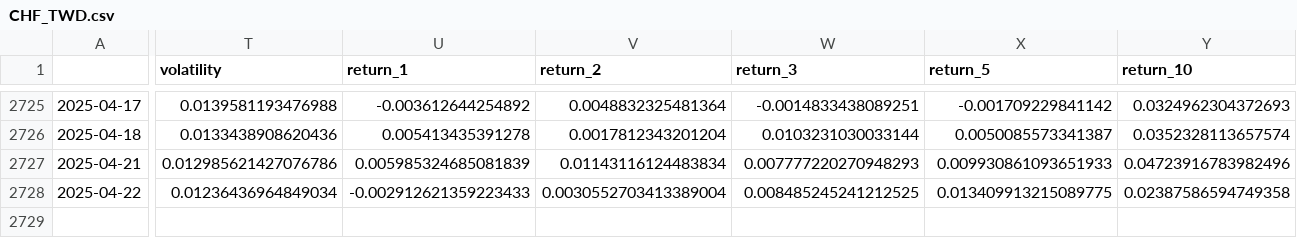
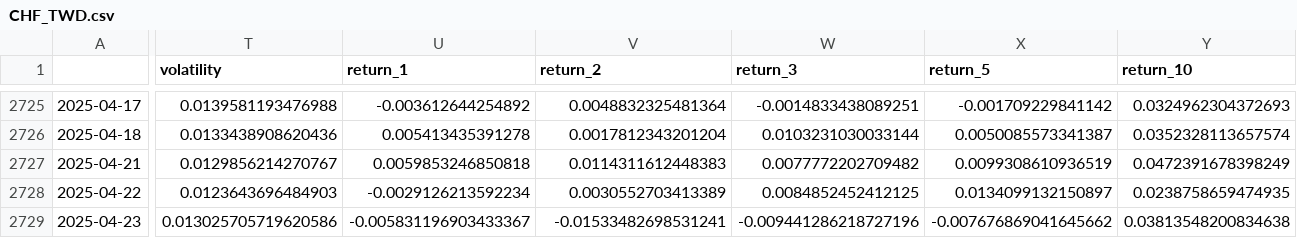
Before and after one commit to htseng2/TradeNotifier, a CSV file: Alpha_Vantage_Data/CHF_TWD.csv, drawn as a sheet; only a part is shown, gaps mark what is left out; rows hold the shown columns only; the diff covers the shown part only; the diff names each change by its address in the sheet, - before the commit and + after, or states it on an @@ line.

```diff
--- a/Alpha_Vantage_Data/CHF_TWD.csv
+++ b/Alpha_Vantage_Data/CHF_TWD.csv
-T2727 (volatility): 0.012985621427076786
+T2727 (volatility): 0.0129856214270767
-U2727 (return_1): 0.005985324685081839
+U2727 (return_1): 0.0059853246850818
-V2727 (return_2): 0.01143116124483834
+V2727 (return_2): 0.0114311612448383
-W2727 (return_3): 0.007777220270948293
+W2727 (return_3): 0.0077772202709482
-X2727 (return_5): 0.009930861093651933
+X2727 (return_5): 0.0099308610936519
-Y2727 (return_10): 0.04723916783982496
+Y2727 (return_10): 0.0472391678398249
-T2728 (volatility): 0.01236436964849034
+T2728 (volatility): 0.0123643696484903
-U2728 (return_1): -0.002912621359223433
+U2728 (return_1): -0.0029126213592234
-V2728 (return_2): 0.0030552703413389004
+V2728 (return_2): 0.0030552703413389
-W2728 (return_3): 0.008485245241212525
+W2728 (return_3): 0.0084852452412125
-X2728 (return_5): 0.013409913215089775
+X2728 (return_5): 0.0134099132150897
-Y2728 (return_10): 0.02387586594749358
+Y2728 (return_10): 0.0238758659474935
+row 2729: 2025-04-23 | 0.013025705719620586 | -0.005831196903433367 | -0.01533482698531241 | -0.009441286218727196 | -0.007676869041645662 | 0.03813548200834638
```
Also changed, not shown: 1 edited cell elsewhere in this file, Alpha_Vantage_Data/AUD_TWD.csv, Alpha_Vantage_Data/EUR_TWD.csv, 4 other files.
